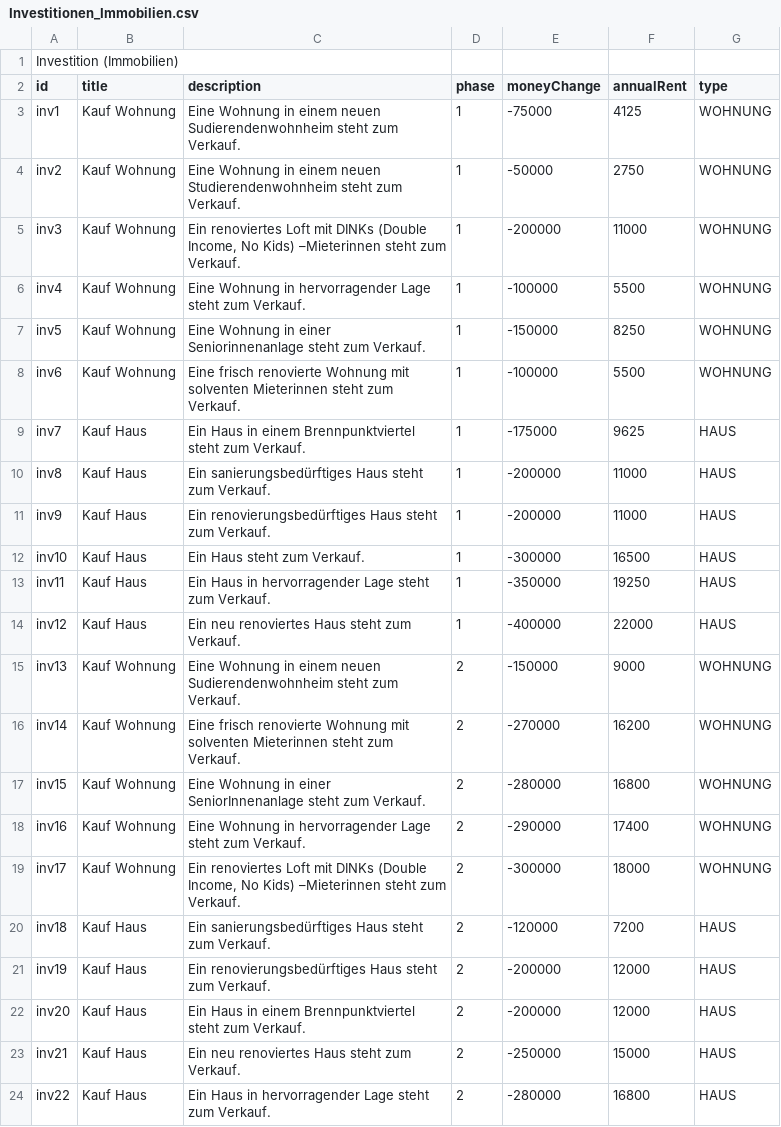
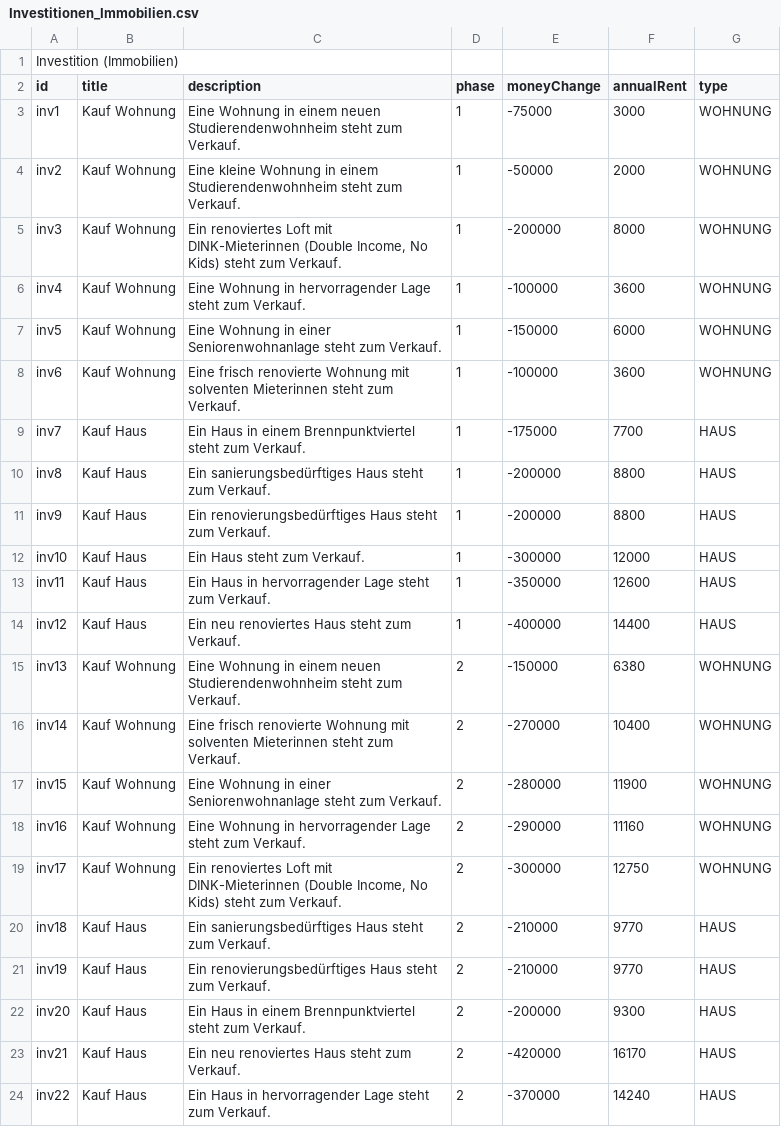
Before and after one commit to sandstorm/serious-game-legacy, a CSV file: import/Investitionen_Immobilien.csv, drawn as a sheet; only a part is shown; the diff covers the shown part only.

```diff
--- a/import/Investitionen_Immobilien.csv
+++ b/import/Investitionen_Immobilien.csv
@@ -3,22 +3,22 @@ id;title;description;phase;moneyChange;annualRent;type;;;
-inv1;Kauf Wohnung;Eine Wohnung in einem neuen Sudierendenwohnheim steht zum Verkauf.;1;-75000;4125;WOHNUNG;;;
-inv2;Kauf Wohnung;Eine Wohnung in einem neuen Studierendenwohnheim steht zum Verkauf.;1;-50000;2750;WOHNUNG;;;
-inv3;Kauf Wohnung;Ein renoviertes Loft  mit DINKs (Double Income, No Kids) –Mieterinnen steht zum Verkauf.;1;-200000;11000;WOHNUNG;;;
-inv4;Kauf Wohnung;Eine Wohnung in hervorragender Lage steht zum Verkauf. ;1;-100000;5500;WOHNUNG;;;
-inv5;Kauf Wohnung;Eine Wohnung in einer Seniorinnenanlage steht zum Verkauf.;1;-150000;8250;WOHNUNG;;;
-inv6;Kauf Wohnung;Eine frisch renovierte Wohnung mit solventen Mieterinnen steht zum Verkauf.;1;-100000;5500;WOHNUNG;;;
-inv7;Kauf Haus;Ein Haus in einem Brennpunktviertel steht zum Verkauf. ;1;-175000;9625;HAUS;;;
-inv8;Kauf Haus;Ein sanierungsbedürftiges Haus steht zum Verkauf.;1;-200000;11000;HAUS;;;
-inv9;Kauf Haus;Ein renovierungsbedürftiges Haus steht zum Verkauf. ;1;-200000;11000;HAUS;;;
-inv10;Kauf Haus;Ein Haus steht zum Verkauf. ;1;-300000;16500;HAUS;;;
-inv11;Kauf Haus;Ein Haus in hervorragender Lage steht zum Verkauf.;1;-350000;19250;HAUS;;;
-inv12;Kauf Haus;Ein neu renoviertes Haus steht zum Verkauf. ;1;-400000;22000;HAUS;;;
-inv13;Kauf Wohnung;Eine Wohnung in einem neuen Sudierendenwohnheim steht zum Verkauf.;2;-150000;9000;WOHNUNG;;;
-inv14;Kauf Wohnung;Eine frisch renovierte Wohnung mit solventen Mieterinnen steht zum Verkauf.;2;-270000;16200;WOHNUNG;;;
-inv15;Kauf Wohnung;Eine Wohnung in einer SeniorInnenanlage steht zum Verkauf.;2;-280000;16800;WOHNUNG;;;
-inv16;Kauf Wohnung;Eine Wohnung in hervorragender Lage steht zum Verkauf. ;2;-290000;17400;WOHNUNG;;;
-inv17;Kauf Wohnung;Ein renoviertes Loft  mit DINKs (Double Income, No Kids) –Mieterinnen steht zum Verkauf.;2;-300000;18000;WOHNUNG;;;
-inv18;Kauf Haus;Ein sanierungsbedürftiges Haus steht zum Verkauf.;2;-120000;7200;HAUS;;;
-inv19;Kauf Haus;Ein renovierungsbedürftiges Haus steht zum Verkauf. ;2;-200000;12000;HAUS;;;
-inv20;Kauf Haus;Ein Haus in einem Brennpunktviertel steht zum Verkauf. ;2;-200000;12000;HAUS;;;
-inv21;Kauf Haus;Ein neu renoviertes Haus steht zum Verkauf. ;2;-250000;15000;HAUS;;;
-inv22;Kauf Haus;Ein Haus in hervorragender Lage steht zum Verkauf.;2;-280000;16800;HAUS;;;
+inv1;Kauf Wohnung;Eine Wohnung in einem neuen Studierendenwohnheim steht zum Verkauf.;1;-75000;3000;WOHNUNG
+inv2;Kauf Wohnung;Eine kleine Wohnung in einem Studierendenwohnheim steht zum Verkauf.;1;-50000;2000;WOHNUNG
+inv3;Kauf Wohnung;Ein renoviertes Loft mit DINK-Mieterinnen (Double Income, No Kids) steht zum Verkauf.;1;-200000;8000;WOHNUNG
+inv4;Kauf Wohnung;Eine Wohnung in hervorragender Lage steht zum Verkauf.;1;-100000;3600;WOHNUNG
+inv5;Kauf Wohnung;Eine Wohnung in einer Seniorenwohnanlage steht zum Verkauf.;1;-150000;6000;WOHNUNG
+inv6;Kauf Wohnung;Eine frisch renovierte Wohnung mit solventen Mieterinnen steht zum Verkauf.;1;-100000;3600;WOHNUNG
+inv7;Kauf Haus;Ein Haus in einem Brennpunktviertel steht zum Verkauf.;1;-175000;7700;HAUS
+inv8;Kauf Haus;Ein sanierungsbedürftiges Haus steht zum Verkauf.;1;-200000;8800;HAUS
+inv9;Kauf Haus;Ein renovierungsbedürftiges Haus steht zum Verkauf.;1;-200000;8800;HAUS
+inv10;Kauf Haus;Ein Haus steht zum Verkauf.;1;-300000;12000;HAUS
+inv11;Kauf Haus;Ein Haus in hervorragender Lage steht zum Verkauf.;1;-350000;12600;HAUS
+inv12;Kauf Haus;Ein neu renoviertes Haus steht zum Verkauf.;1;-400000;14400;HAUS
+inv13;Kauf Wohnung;Eine Wohnung in einem neuen Studierendenwohnheim steht zum Verkauf.;2;-150000;6380;WOHNUNG
+inv14;Kauf Wohnung;Eine frisch renovierte Wohnung mit solventen Mieterinnen steht zum Verkauf.;2;-270000;10400;WOHNUNG
+inv15;Kauf Wohnung;Eine Wohnung in einer Seniorenwohnanlage steht zum Verkauf.;2;-280000;11900;WOHNUNG
+inv16;Kauf Wohnung;Eine Wohnung in hervorragender Lage steht zum Verkauf.;2;-290000;11160;WOHNUNG
+inv17;Kauf Wohnung;Ein renoviertes Loft mit DINK-Mieterinnen (Double Income, No Kids) steht zum Verkauf.;2;-300000;12750;WOHNUNG
+inv18;Kauf Haus;Ein sanierungsbedürftiges Haus steht zum Verkauf.;2;-210000;9770;HAUS
+inv19;Kauf Haus;Ein renovierungsbedürftiges Haus steht zum Verkauf.;2;-210000;9770;HAUS
+inv20;Kauf Haus;Ein Haus in einem Brennpunktviertel steht zum Verkauf.;2;-200000;9300;HAUS
+inv21;Kauf Haus;Ein neu renoviertes Haus steht zum Verkauf.;2;-420000;16170;HAUS
+inv22;Kauf Haus;Ein Haus in hervorragender Lage steht zum Verkauf.;2;-370000;14240;HAUS
```
Also changed, not shown: 18 edited cells elsewhere in this file, import/Ereignisse.csv, import/Jobs.csv, 9 other files.
